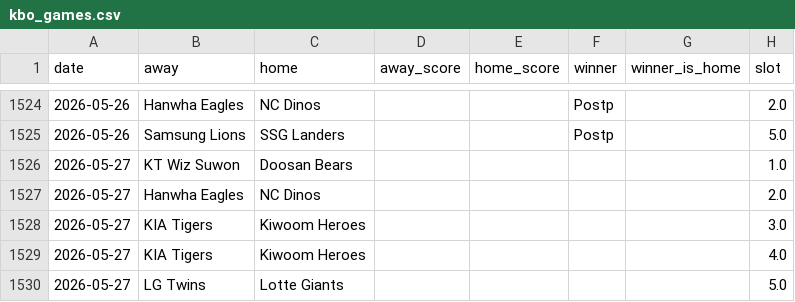
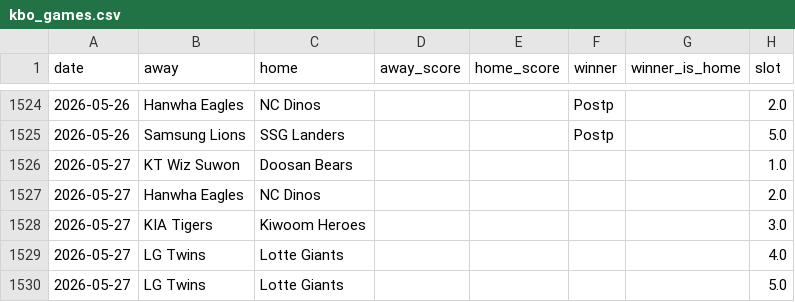
Before and after one commit to seung-min-lee/seung-min-lee-kbo-predictor, a CSV file: kbo_games.csv, drawn as a sheet; only a part is shown, gaps mark what is left out.

```diff
--- a/kbo_games.csv
+++ b/kbo_games.csv
@@ -1528,3 +1528,3 @@
 2026-05-27,KIA Tigers,Kiwoom Heroes,,,,,3.0
-2026-05-27,KIA Tigers,Kiwoom Heroes,,,,,4.0
+2026-05-27,LG Twins,Lotte Giants,,,,,4.0
 2026-05-27,LG Twins,Lotte Giants,,,,,5.0
```
Also changed, not shown: 1 other file.
